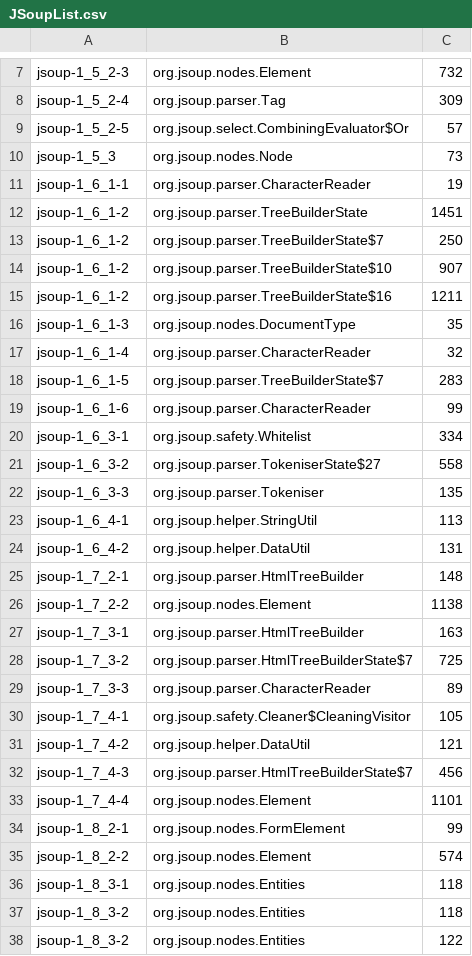
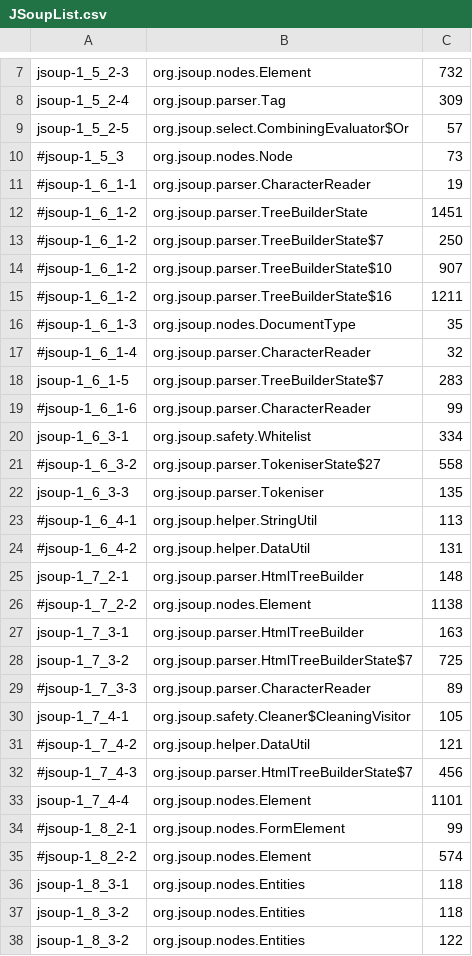
Before and after one commit to henriquelemos0/podium, a CSV file: br.usp.each.saeg.podium.jaguar/src/main/resources/JSoupList.csv, drawn as a sheet; only a part is shown, gaps mark what is left out; the diff covers the shown part only.

```diff
--- a/br.usp.each.saeg.podium.jaguar/src/main/resources/JSoupList.csv
+++ b/br.usp.each.saeg.podium.jaguar/src/main/resources/JSoupList.csv
@@ -9,28 +9,28 @@ jsoup-1_5_2-4,org.jsoup.parser.Tag,309
 jsoup-1_5_2-5,org.jsoup.select.CombiningEvaluator$Or,57
-jsoup-1_5_3,org.jsoup.nodes.Node,73
-jsoup-1_6_1-1,org.jsoup.parser.CharacterReader,19
-jsoup-1_6_1-2,org.jsoup.parser.TreeBuilderState,1451
-jsoup-1_6_1-2,org.jsoup.parser.TreeBuilderState$7,250
-jsoup-1_6_1-2,org.jsoup.parser.TreeBuilderState$10,907
-jsoup-1_6_1-2,org.jsoup.parser.TreeBuilderState$16,1211
-jsoup-1_6_1-3,org.jsoup.nodes.DocumentType,35
-jsoup-1_6_1-4,org.jsoup.parser.CharacterReader,32
+#jsoup-1_5_3,org.jsoup.nodes.Node,73
+#jsoup-1_6_1-1,org.jsoup.parser.CharacterReader,19
+#jsoup-1_6_1-2,org.jsoup.parser.TreeBuilderState,1451
+#jsoup-1_6_1-2,org.jsoup.parser.TreeBuilderState$7,250
+#jsoup-1_6_1-2,org.jsoup.parser.TreeBuilderState$10,907
+#jsoup-1_6_1-2,org.jsoup.parser.TreeBuilderState$16,1211
+#jsoup-1_6_1-3,org.jsoup.nodes.DocumentType,35
+#jsoup-1_6_1-4,org.jsoup.parser.CharacterReader,32
 jsoup-1_6_1-5,org.jsoup.parser.TreeBuilderState$7,283
-jsoup-1_6_1-6,org.jsoup.parser.CharacterReader,99
+#jsoup-1_6_1-6,org.jsoup.parser.CharacterReader,99
 jsoup-1_6_3-1,org.jsoup.safety.Whitelist,334
-jsoup-1_6_3-2,org.jsoup.parser.TokeniserState$27,558
+#jsoup-1_6_3-2,org.jsoup.parser.TokeniserState$27,558
 jsoup-1_6_3-3,org.jsoup.parser.Tokeniser,135
-jsoup-1_6_4-1,org.jsoup.helper.StringUtil,113
-jsoup-1_6_4-2,org.jsoup.helper.DataUtil,131
+#jsoup-1_6_4-1,org.jsoup.helper.StringUtil,113
+#jsoup-1_6_4-2,org.jsoup.helper.DataUtil,131
 jsoup-1_7_2-1,org.jsoup.parser.HtmlTreeBuilder,148
-jsoup-1_7_2-2,org.jsoup.nodes.Element,1138
+#jsoup-1_7_2-2,org.jsoup.nodes.Element,1138
 jsoup-1_7_3-1,org.jsoup.parser.HtmlTreeBuilder,163
 jsoup-1_7_3-2,org.jsoup.parser.HtmlTreeBuilderState$7,725
-jsoup-1_7_3-3,org.jsoup.parser.CharacterReader,89
+#jsoup-1_7_3-3,org.jsoup.parser.CharacterReader,89
 jsoup-1_7_4-1,org.jsoup.safety.Cleaner$CleaningVisitor,105
-jsoup-1_7_4-2,org.jsoup.helper.DataUtil,121
-jsoup-1_7_4-3,org.jsoup.parser.HtmlTreeBuilderState$7,456
+#jsoup-1_7_4-2,org.jsoup.helper.DataUtil,121
+#jsoup-1_7_4-3,org.jsoup.parser.HtmlTreeBuilderState$7,456
 jsoup-1_7_4-4,org.jsoup.nodes.Element,1101
-jsoup-1_8_2-1,org.jsoup.nodes.FormElement,99
-jsoup-1_8_2-2,org.jsoup.nodes.Element,574
+#jsoup-1_8_2-1,org.jsoup.nodes.FormElement,99
+#jsoup-1_8_2-2,org.jsoup.nodes.Element,574
 jsoup-1_8_3-1,org.jsoup.nodes.Entities,118
```
Also changed, not shown: 7 edited cells elsewhere in this file, br.usp.each.saeg.podium.jaguar/src/main/resources/MathList.csv, 2 other files.
